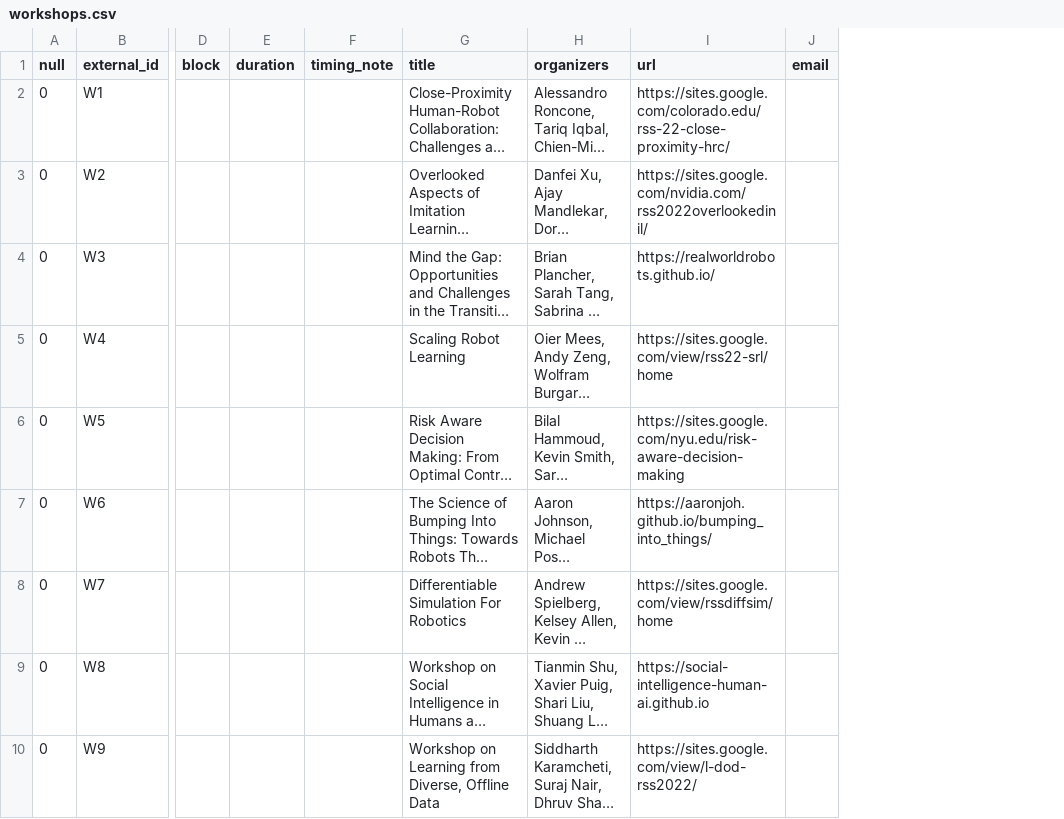
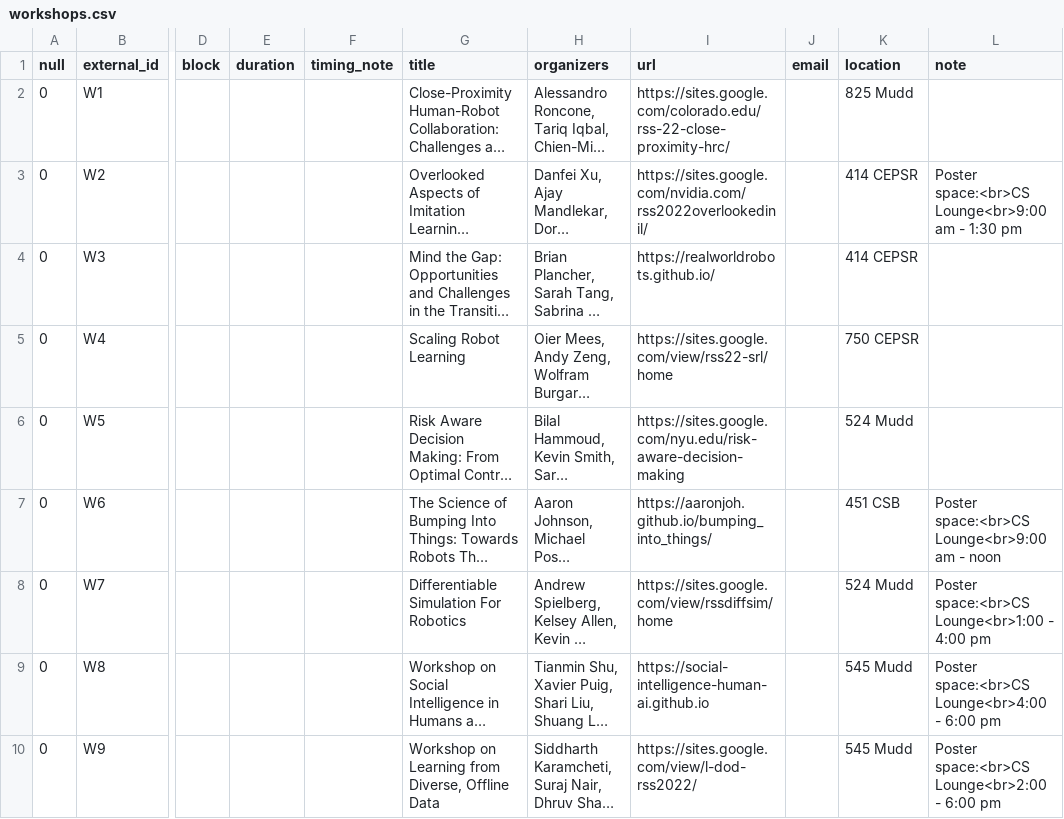
Before and after one commit to rss2023/web-prod, a CSV file: _data/workshops.csv, drawn as a sheet; only a part is shown, gaps mark what is left out; long unchanged cells end in …; the diff names each change by its address in the sheet, - before the commit and + after, or states it on an @@ line.

Commit message:
update workshop locations

```diff
--- a/_data/workshops.csv
+++ b/_data/workshops.csv
+column K (location), rows 2-10: 825 Mudd | 414 CEPSR | 414 CEPSR | 750 CEPSR | 524 Mudd | 451 CSB | 524 Mudd | 545 Mudd | 545 Mudd
+column L (note), rows 3-10: Poster space:<br>CS Lounge<br>9:00 am - 1:30 pm |  |  |  | Poster space:<br>CS Lounge<br>9:00 am - noon | Poster space:<br>CS Lounge<br>1:00 - 4:00 pm | Poster space:<br>CS Lounge<br>4:00 - 6:00 pm | Poster space:<br>CS Lounge<br>2:00 - 6:00 pm
```
Also changed, not shown: 1 other file.
